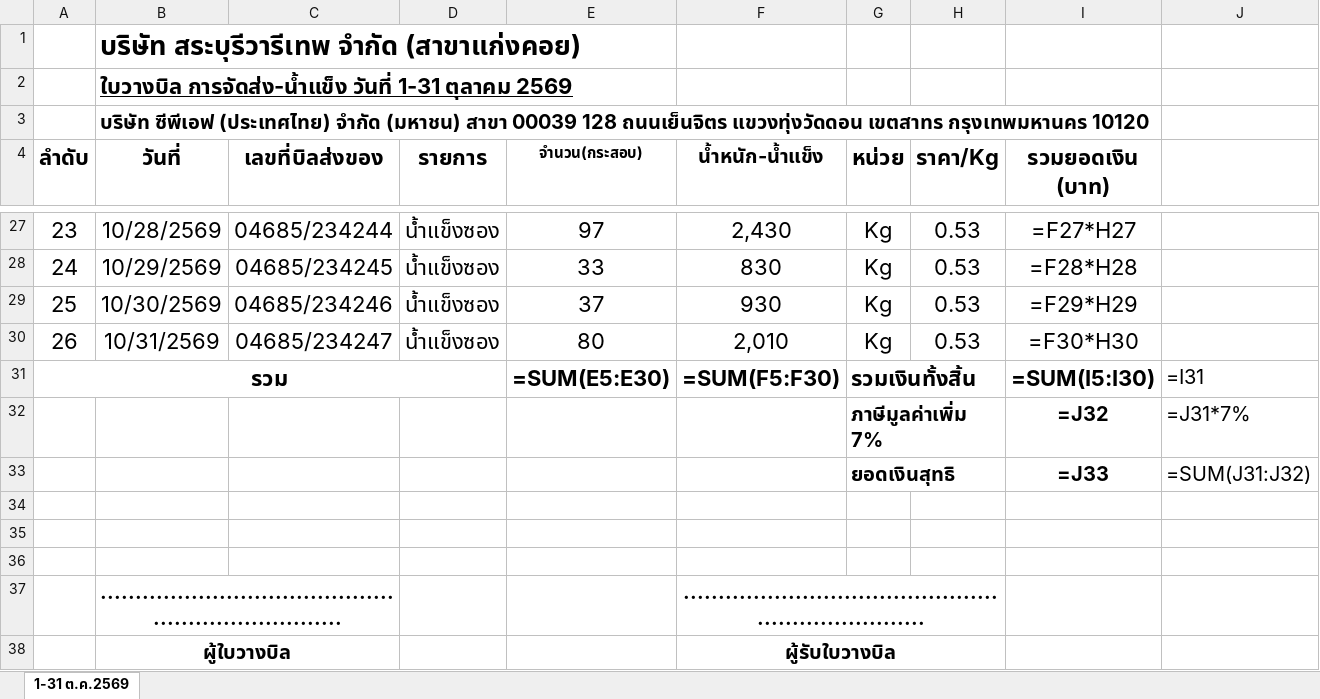
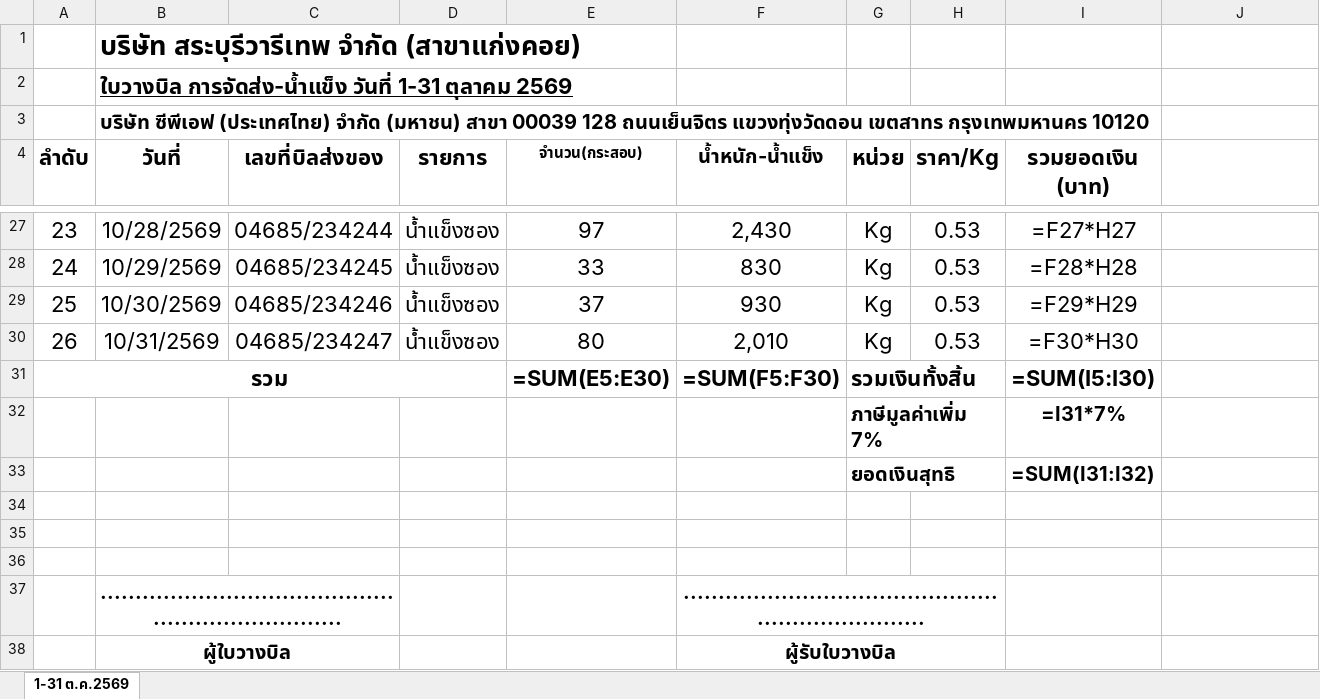
Before and after one commit to ohmsiris/vehicle-tracker, an Excel workbook: app/templates/monthly_06.xlsx, sheet 1-31 ต.ค.2569, drawn as a sheet; only a part is shown, gaps mark what is left out; values as stored, in another font and other column widths than the file's, no borders; formulas without a stored value are shown as written; removed rows and columns are numbered as before the commit, all else as after; the diff names each change by its address in the sheet, - before the commit and + after, or states it on an @@ line.

```diff
--- a/app/templates/monthly_06.xlsx (sheet 1-31 ต.ค.2569)
+++ b/app/templates/monthly_06.xlsx (sheet 1-31 ต.ค.2569)
-J31: =I31
+J31: (empty)
-row 32:  |  |  |  |  |  | ภาษีมูลค่าเพิ่ม 7% |  | =J32 | =J31*7%
-row 33:  |  |  |  |  |  | ยอดเงินสุทธิ |  | =J33 | =SUM(J31:J32)
+row 32:  |  |  |  |  |  | ภาษีมูลค่าเพิ่ม 7% |  | =I31*7%
+row 33:  |  |  |  |  |  | ยอดเงินสุทธิ |  | =SUM(I31:I32)
```
Also changed, not shown: app/templates/bill_03.xlsx, app/templates/bill_07.xlsx, 9 other files.
